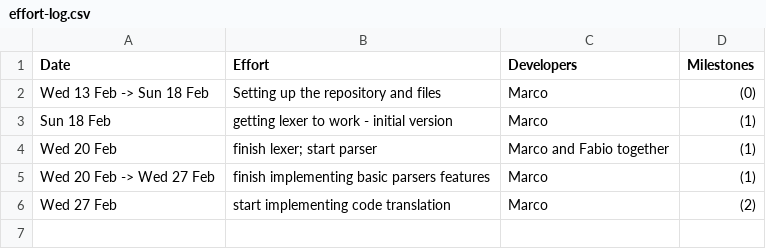
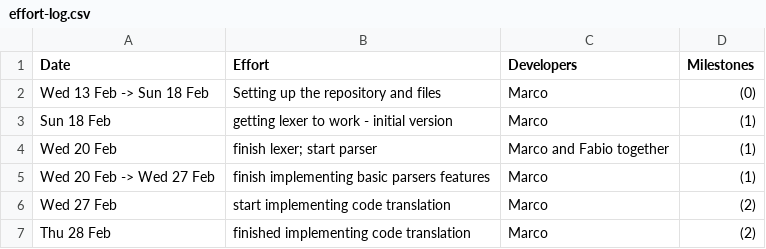
Before and after one commit to MarcoSelvatici/C-compiler, a CSV file: management/effort-log.csv, drawn as a sheet.

Commit message:
update management

```diff
--- a/management/effort-log.csv
+++ b/management/effort-log.csv
@@ -6 +6,2 @@ Wed 20 Feb -> Wed 27 Feb, finish implementing basic parsers features, Marco, (1)
 Wed 27 Feb, start implementing code translation, Marco, (2)
+Thu 28 Feb, finished implementing code translation, Marco, (2)
```
Also changed, not shown: management/milestones.csv, management/schedule.csv.
